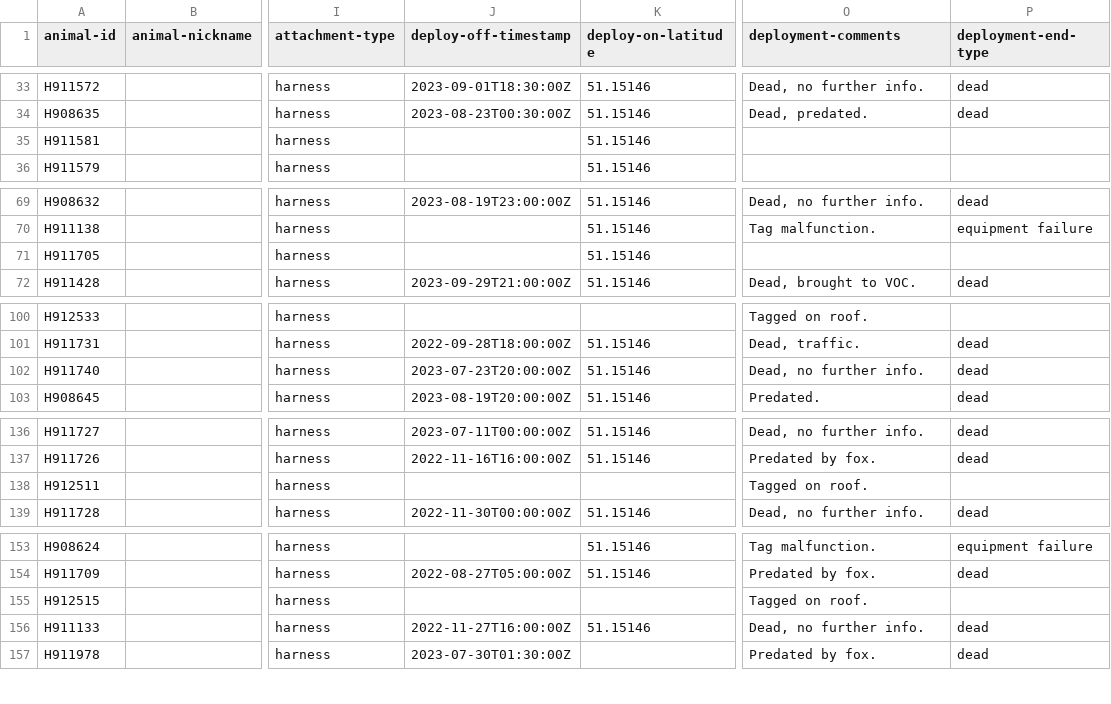
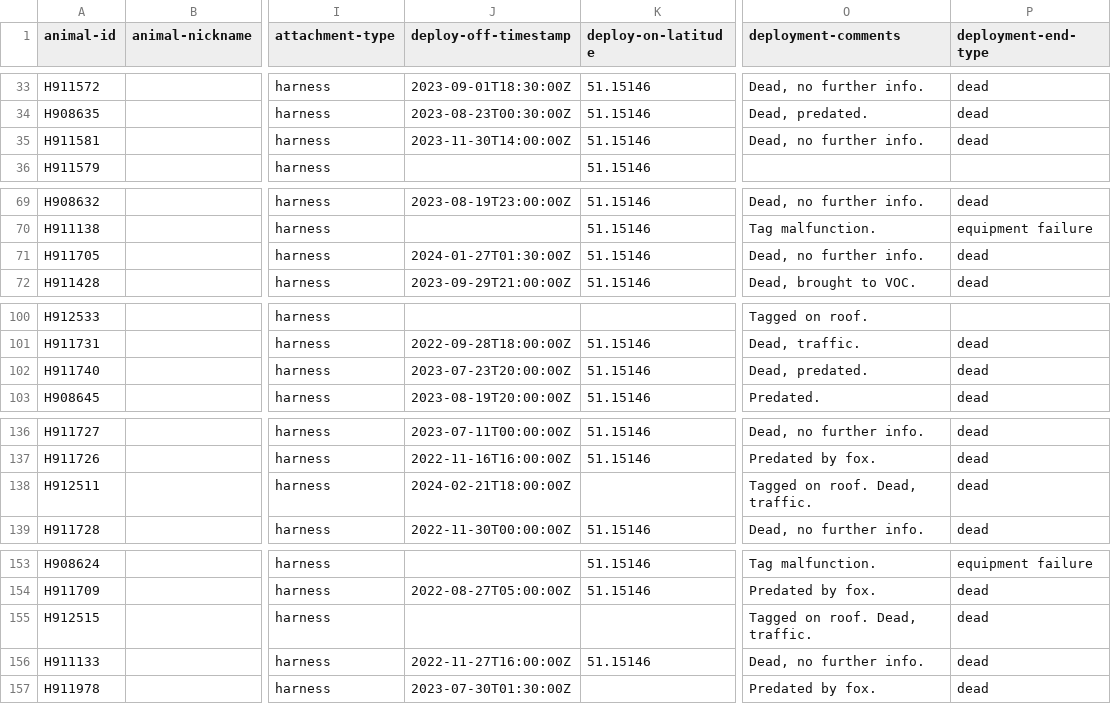
Before and after one commit to inbo/bird-tracking, a CSV file: data/processed/HG_JUVENILE/movebank_ref_data.csv, drawn as a sheet; only a part is shown, gaps mark what is left out; the diff covers the shown part only; the diff names each change by its address in the sheet, - before the commit and + after, or states it on an @@ line.

```diff
--- a/data/processed/HG_JUVENILE/movebank_ref_data.csv
+++ b/data/processed/HG_JUVENILE/movebank_ref_data.csv
-J35 (deploy-off-timestamp): (empty)
+J35 (deploy-off-timestamp): 2023-11-30T14:00:00Z
-O35 (deployment-comments): (empty)
+O35 (deployment-comments): Dead, no further info.
-P35 (deployment-end-type): (empty)
+P35 (deployment-end-type): dead
-J71 (deploy-off-timestamp): (empty)
+J71 (deploy-off-timestamp): 2024-01-27T01:30:00Z
-O71 (deployment-comments): (empty)
+O71 (deployment-comments): Dead, no further info.
-P71 (deployment-end-type): (empty)
+P71 (deployment-end-type): dead
-O102 (deployment-comments): Dead, no further info.
+O102 (deployment-comments): Dead, predated.
-J138 (deploy-off-timestamp): (empty)
+J138 (deploy-off-timestamp): 2024-02-21T18:00:00Z
-O138 (deployment-comments): Tagged on roof.
+O138 (deployment-comments): Tagged on roof. Dead, traffic.
-P138 (deployment-end-type): (empty)
+P138 (deployment-end-type): dead
-O155 (deployment-comments): Tagged on roof.
+O155 (deployment-comments): Tagged on roof. Dead, traffic.
-P155 (deployment-end-type): (empty)
+P155 (deployment-end-type): dead
```
Also changed, not shown: 25 edited cells elsewhere in this file.
